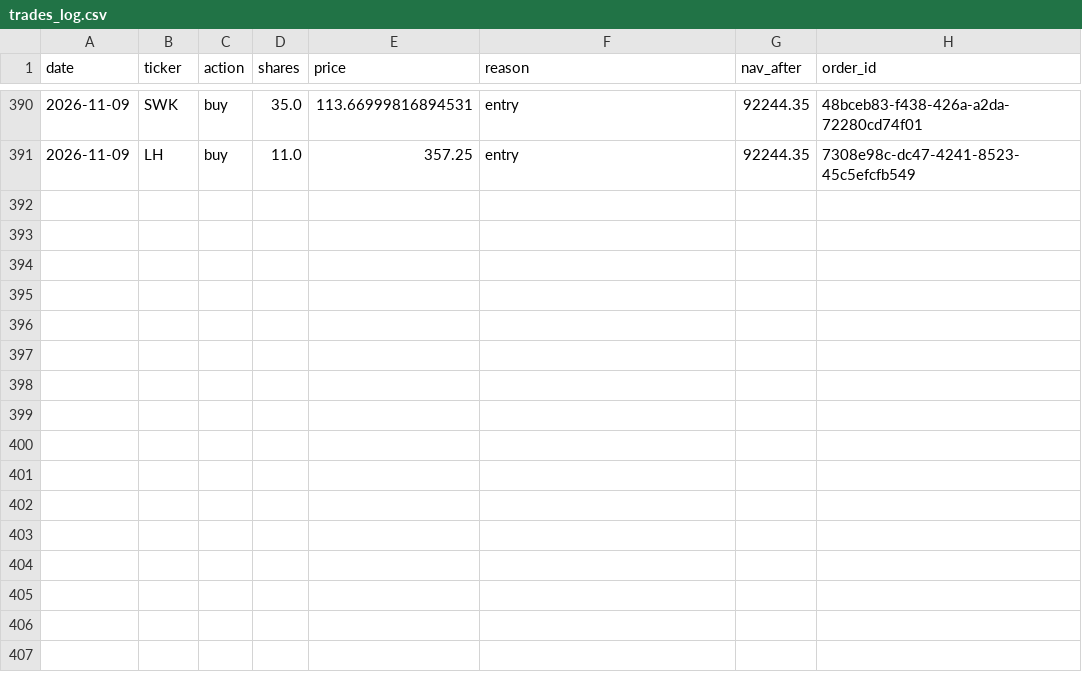
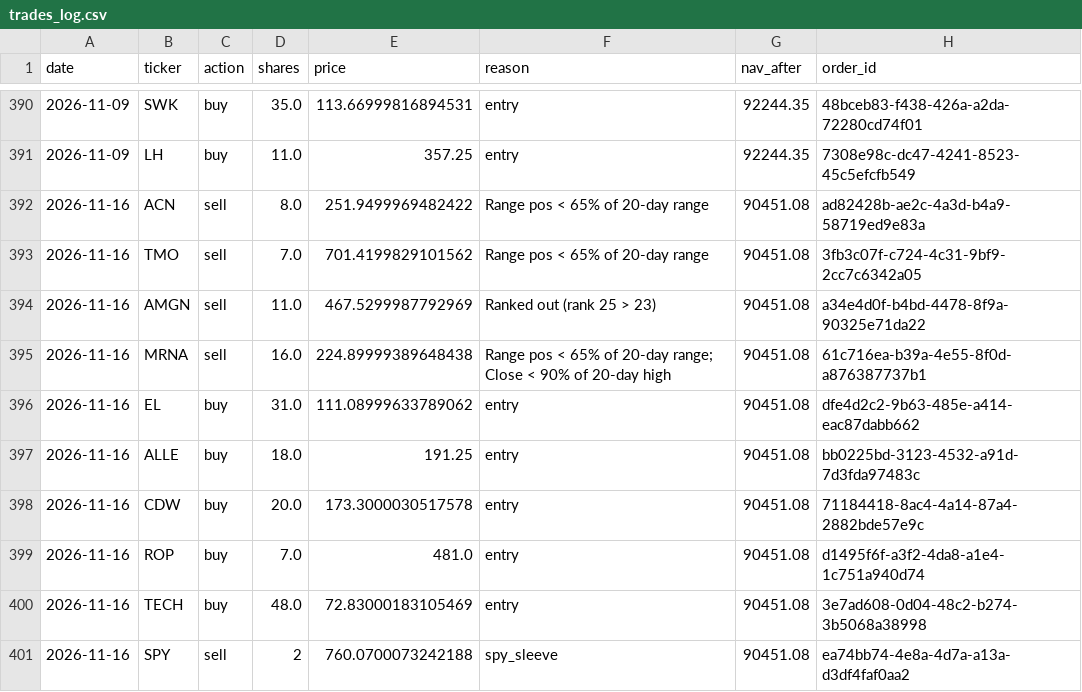
Before and after one commit to ricky8806-git/Momentum_Strategy, a CSV file: trades_log.csv, drawn as a sheet; only a part is shown, gaps mark what is left out; the diff names each change by its address in the sheet, - before the commit and + after, or states it on an @@ line.

```diff
--- a/trades_log.csv
+++ b/trades_log.csv
+row 392: 2026-11-16 | ACN | sell | 8.0 | 251.9499969482422 | Range pos < 65% of 20-day range | 90451.08 | ad82428b-ae2c-4a3d-b4a9-58719ed9e83a
+row 393: 2026-11-16 | TMO | sell | 7.0 | 701.4199829101562 | Range pos < 65% of 20-day range | 90451.08 | 3fb3c07f-c724-4c31-9bf9-2cc7c6342a05
+row 394: 2026-11-16 | AMGN | sell | 11.0 | 467.5299987792969 | Ranked out (rank 25 > 23) | 90451.08 | a34e4d0f-b4bd-4478-8f9a-90325e71da22
+row 395: 2026-11-16 | MRNA | sell | 16.0 | 224.89999389648438 | Range pos < 65% of 20-day range; Close < 90% of 20-day high | 90451.08 | 61c716ea-b39a-4e55-8f0d-a876387737b1
+row 396: 2026-11-16 | EL | buy | 31.0 | 111.08999633789062 | entry | 90451.08 | dfe4d2c2-9b63-485e-a414-eac87dabb662
+row 397: 2026-11-16 | ALLE | buy | 18.0 | 191.25 | entry | 90451.08 | bb0225bd-3123-4532-a91d-7d3fda97483c
+row 398: 2026-11-16 | CDW | buy | 20.0 | 173.3000030517578 | entry | 90451.08 | 71184418-8ac4-4a14-87a4-2882bde57e9c
+row 399: 2026-11-16 | ROP | buy | 7.0 | 481.0 | entry | 90451.08 | d1495f6f-a3f2-4da8-a1e4-1c751a940d74
+row 400: 2026-11-16 | TECH | buy | 48.0 | 72.83000183105469 | entry | 90451.08 | 3e7ad608-0d04-48c2-b274-3b5068a38998
+row 401: 2026-11-16 | SPY | sell | 2 | 760.0700073242188 | spy_sleeve | 90451.08 | ea74bb74-4e8a-4d7a-a13a-d3df4faf0aa2
```
Also changed, not shown: rebalance_log.csv, 2 other files.
